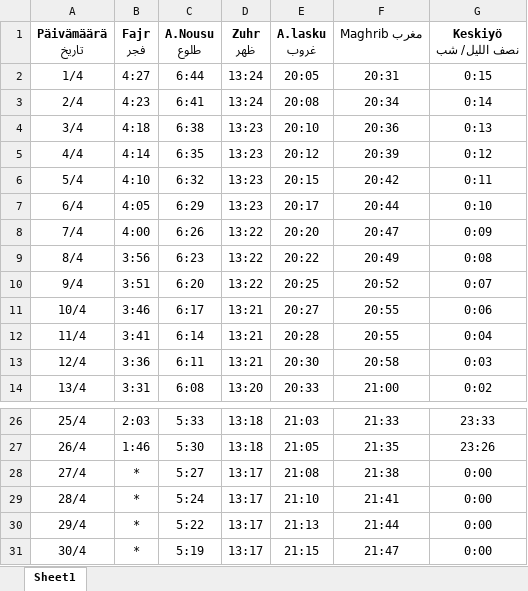
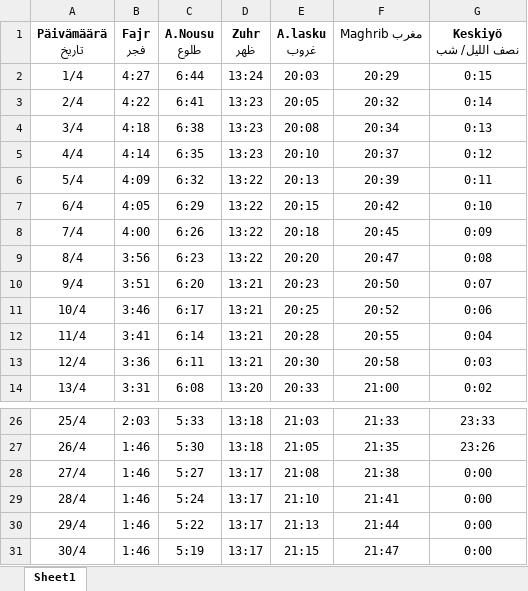
Before and after one commit to saleh-mehdikhani/belal_bot, an Excel workbook: adhan_excel/helsinki/4.xlsx, sheet Sheet1, drawn as a sheet; only a part is shown, gaps mark what is left out; values as stored, in another font and other column widths than the file's, no borders; charts and pictures not drawn; the diff names each change by its address in the sheet, - before the commit and + after, or states it on an @@ line.

```diff
--- a/adhan_excel/helsinki/4.xlsx (sheet Sheet1)
+++ b/adhan_excel/helsinki/4.xlsx (sheet Sheet1)
-E2 (A.lasku غروب): 20:05
+E2 (A.lasku غروب): 20:03
-F2 (Maghrib مغرب): 20:31
+F2 (Maghrib مغرب): 20:29
-B3 (Fajr فجر): 4:23
+B3 (Fajr فجر): 4:22
-D3 (Zuhr ظهر): 13:24
+D3 (Zuhr ظهر): 13:23
-E3 (A.lasku غروب): 20:08
+E3 (A.lasku غروب): 20:05
-F3 (Maghrib مغرب): 20:34
+F3 (Maghrib مغرب): 20:32
-E4 (A.lasku غروب): 20:10
+E4 (A.lasku غروب): 20:08
-F4 (Maghrib مغرب): 20:36
+F4 (Maghrib مغرب): 20:34
-E5 (A.lasku غروب): 20:12
+E5 (A.lasku غروب): 20:10
-F5 (Maghrib مغرب): 20:39
+F5 (Maghrib مغرب): 20:37
-B6 (Fajr فجر): 4:10
+B6 (Fajr فجر): 4:09
-D6:D7 (Zuhr ظهر): 13:23
+D6:D7 (Zuhr ظهر): 13:22
-E6 (A.lasku غروب): 20:15
+E6 (A.lasku غروب): 20:13
-F6 (Maghrib مغرب): 20:42
+F6 (Maghrib مغرب): 20:39
-E7 (A.lasku غروب): 20:17
+E7 (A.lasku غروب): 20:15
-F7 (Maghrib مغرب): 20:44
+F7 (Maghrib مغرب): 20:42
-E8 (A.lasku غروب): 20:20
+E8 (A.lasku غروب): 20:18
-F8 (Maghrib مغرب): 20:47
+F8 (Maghrib مغرب): 20:45
-E9 (A.lasku غروب): 20:22
+E9 (A.lasku غروب): 20:20
-F9 (Maghrib مغرب): 20:49
+F9 (Maghrib مغرب): 20:47
-D10 (Zuhr ظهر): 13:22
+D10 (Zuhr ظهر): 13:21
-E10 (A.lasku غروب): 20:25
+E10 (A.lasku غروب): 20:23
-F10 (Maghrib مغرب): 20:52
+F10 (Maghrib مغرب): 20:50
-E11 (A.lasku غروب): 20:27
+E11 (A.lasku غروب): 20:25
-F11 (Maghrib مغرب): 20:55
+F11 (Maghrib مغرب): 20:52
-B28:B31 (Fajr فجر): *
+B28:B31 (Fajr فجر): 1:46
```
Also changed, not shown: adhan_excel/helsinki/5.xlsx, adhan_excel/helsinki/6.xlsx, 2 other files.
